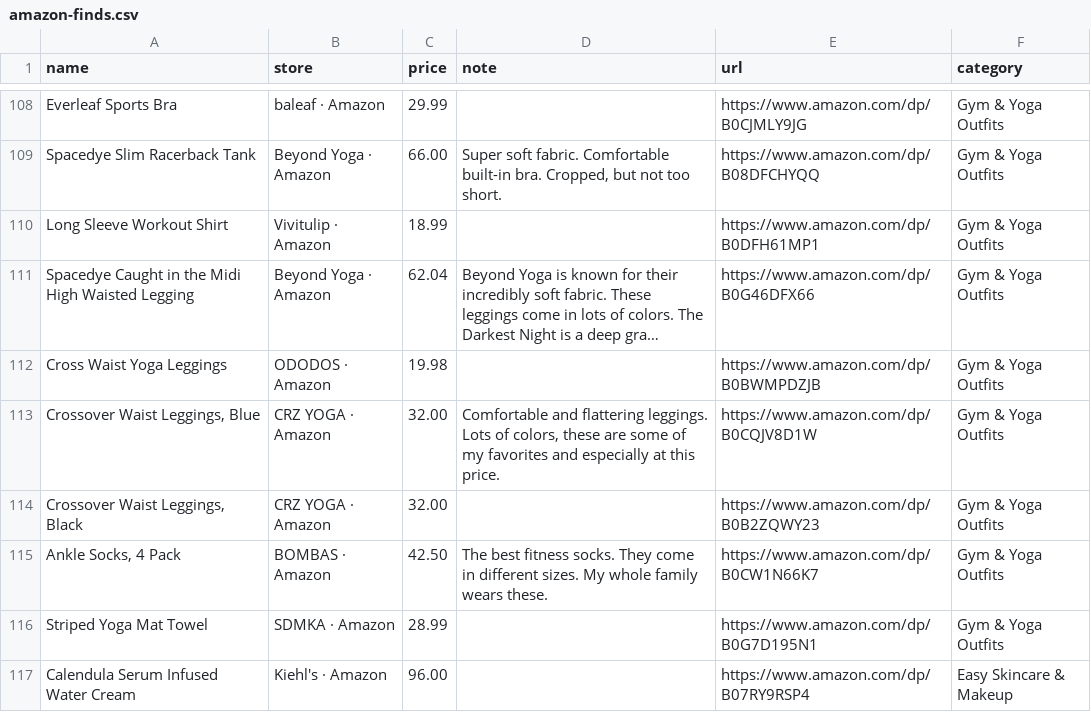
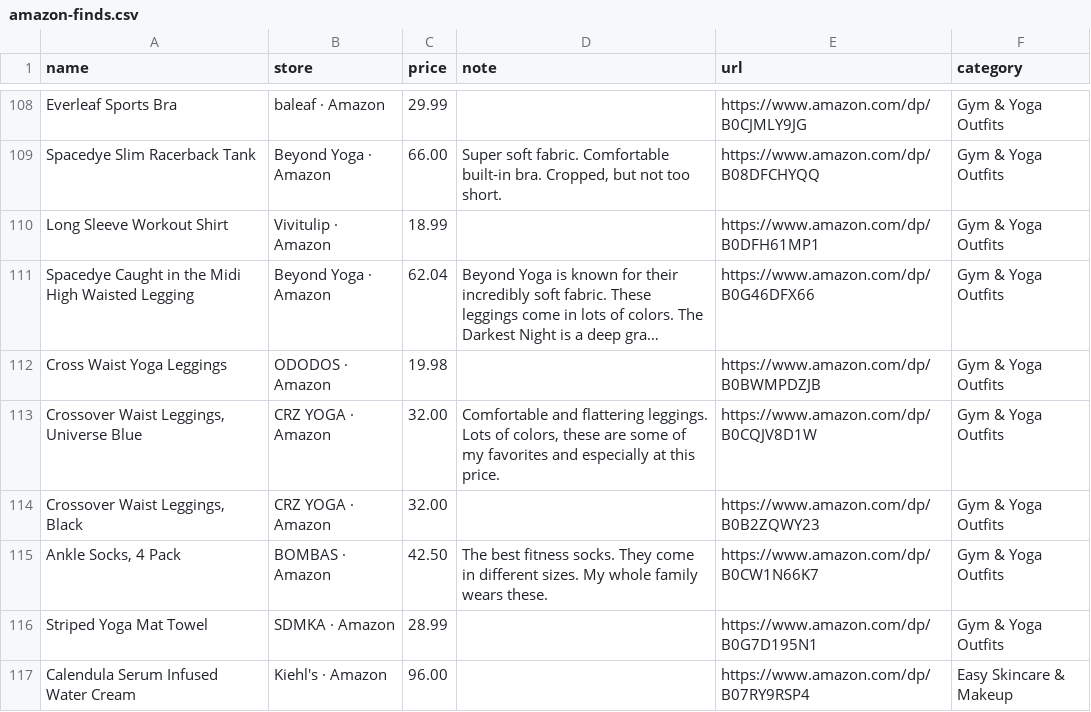
Before and after one commit to StyleStarApp/stylestar-app, a CSV file: data/amazon-finds.csv, drawn as a sheet; only a part is shown, gaps mark what is left out; long unchanged cells end in …; the diff names each change by its address in the sheet, - before the commit and + after, or states it on an @@ line.

```diff
--- a/data/amazon-finds.csv
+++ b/data/amazon-finds.csv
-A113 (name): Crossover Waist Leggings, Blue
+A113 (name): Crossover Waist Leggings, Universe Blue
```
Also changed, not shown: 1 other file.
